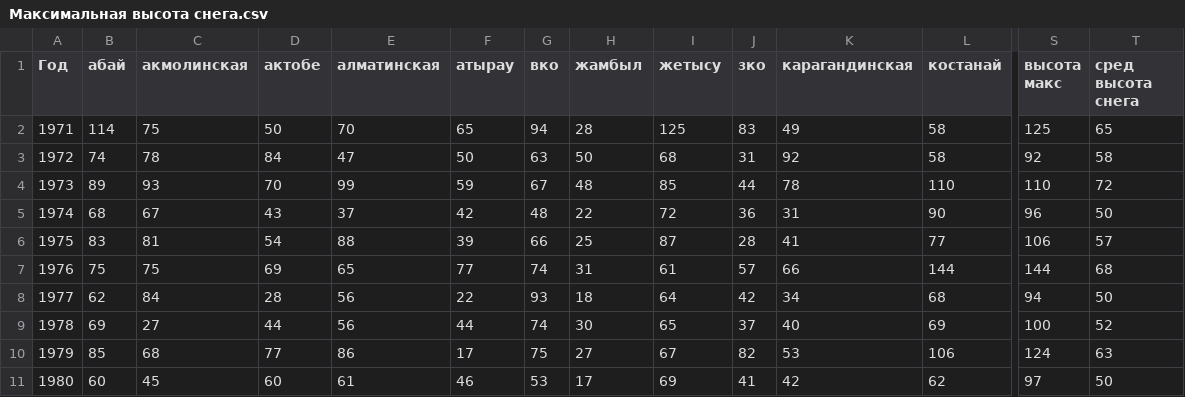
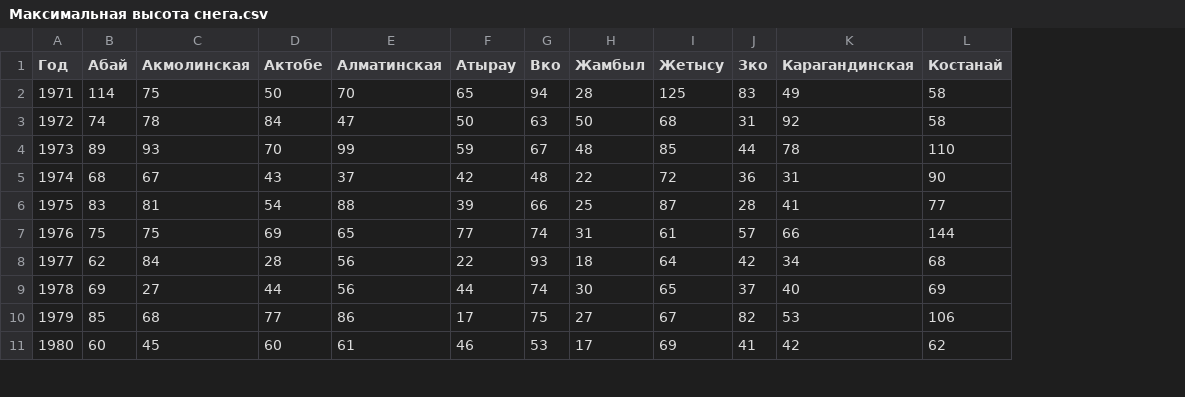
Before and after one commit to yeltaya/caspian-project, a CSV file: Максимальная высота снега.csv, drawn as a sheet; only a part is shown, gaps mark what is left out; the diff covers the shown part only; the diff names each change by its address in the sheet, - before the commit and + after, or states it on an @@ line.

Commit message:
Add files via upload

```diff
--- a/Максимальная высота снега.csv
+++ b/Максимальная высота снега.csv
-column S (высота макс), rows 2-11: 125 | 92 | 110 | 96 | 106 | 144 | 94 | 100 | 124 | 97
-column T (сред высота снега), rows 2-11: 65 | 58 | 72 | 50 | 57 | 68 | 50 | 52 | 63 | 50
-B1: абай
+B1: Абай
-C1: акмолинская
+C1: Акмолинская
-D1: актобе
+D1: Актобе
-E1: алматинская
+E1: Алматинская
-F1: атырау
+F1: Атырау
-G1: вко
+G1: Вко
-H1: жамбыл
+H1: Жамбыл
-I1: жетысу
+I1: Жетысу
-J1: зко
+J1: Зко
-K1: карагандинская
+K1: Карагандинская
-L1: костанай
+L1: Костанай
```
Also changed, not shown: 6 edited cells elsewhere in this file.
